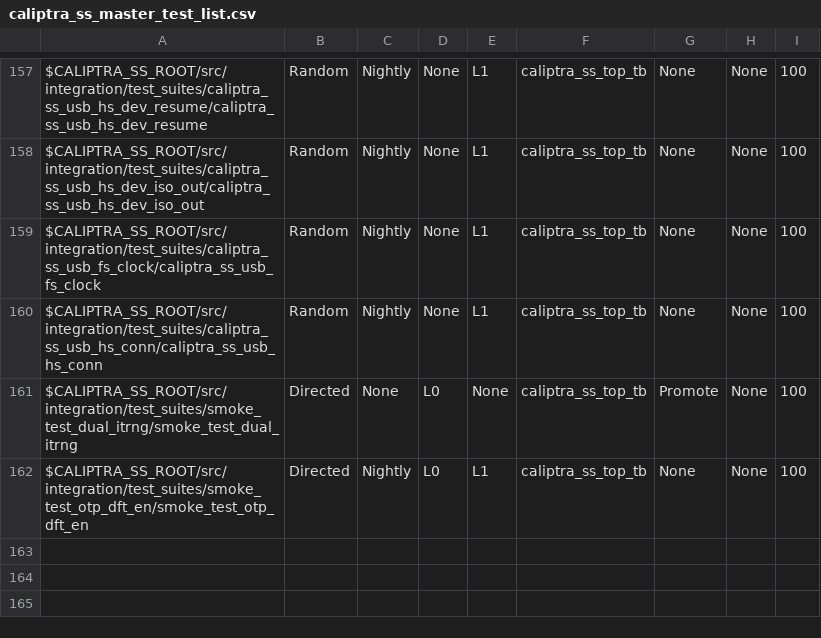
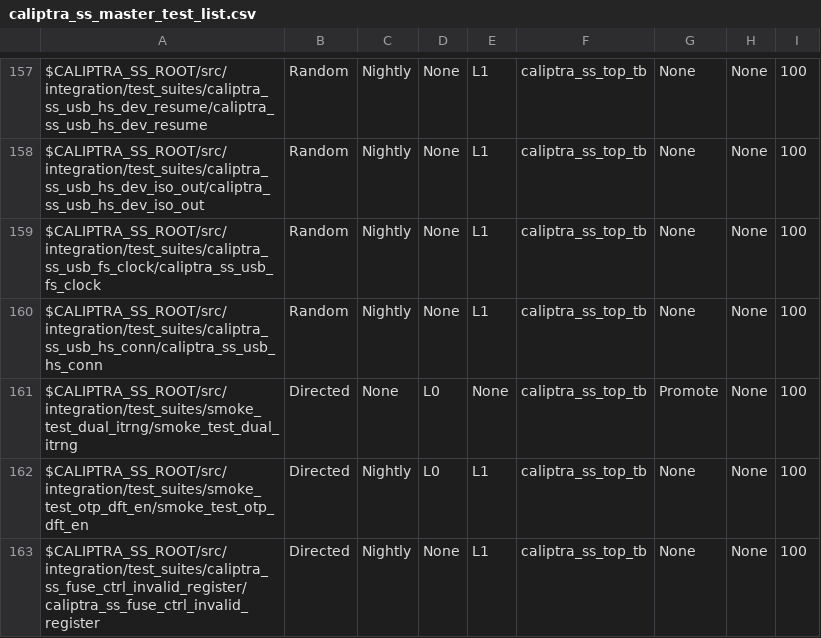
Before and after one commit to chipsalliance/caliptra-ss, a CSV file: src/integration/stimulus/testsuites/caliptra_ss_master_test_list.csv, drawn as a sheet; only a part is shown, gaps mark what is left out; the diff names each change by its address in the sheet, - before the commit and + after, or states it on an @@ line.

Commit message:
Add FC invalid register access test
Signed-off-by: Maciej Dudek <mdudek@antmicro.com>

```diff
--- a/src/integration/stimulus/testsuites/caliptra_ss_master_test_list.csv
+++ b/src/integration/stimulus/testsuites/caliptra_ss_master_test_list.csv
+row 163: $CALIPTRA_SS_ROOT/src/integration/test_suites/caliptra_ss_fuse_ctrl_invalid_register/caliptra_ss_fuse_ctrl_invalid_register | Directed | Nightly | None | L1 | caliptra_ss_top_tb | None | None | 100
```
Also changed, not shown: 6 other files.
